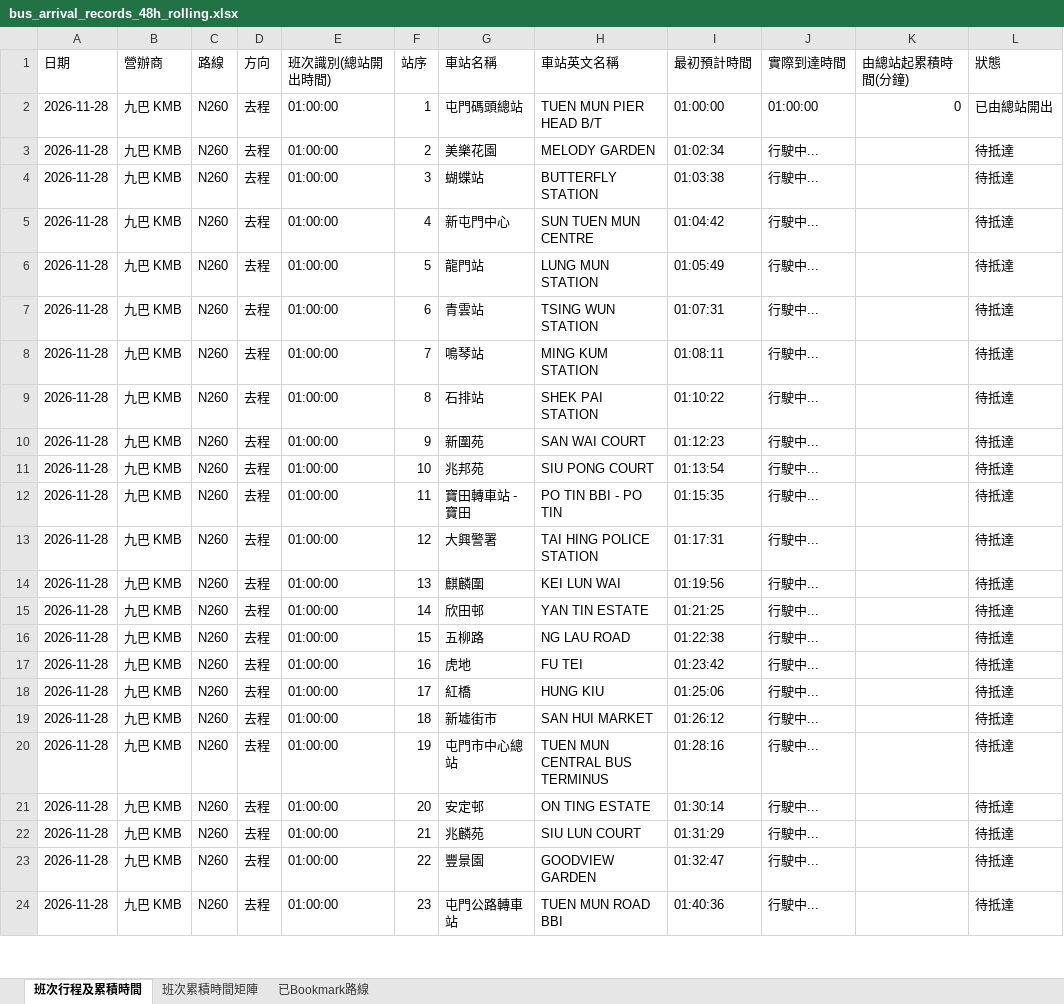
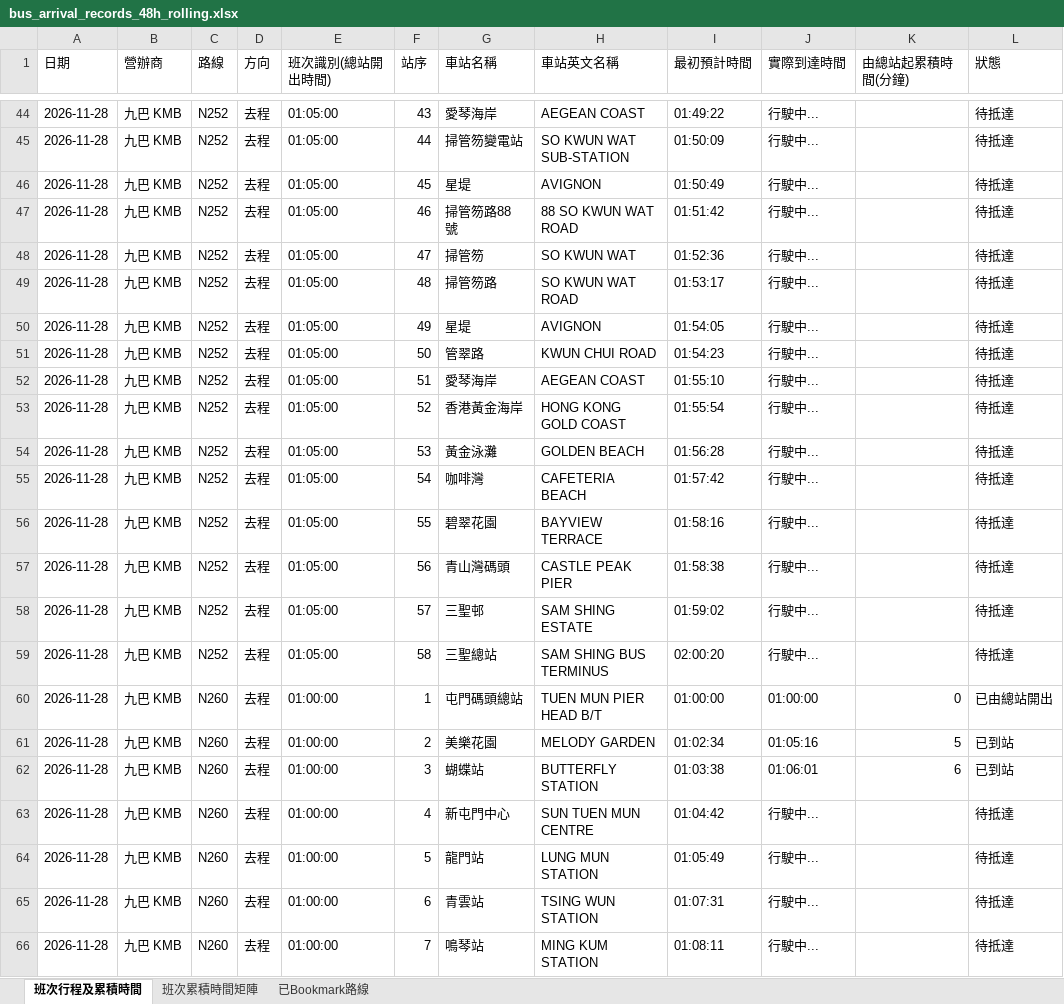
Before and after one commit to J0llibee/GRMD_FYP_Transport, an Excel workbook: backups/bus_arrival_records_48h_rolling.xlsx, sheet 班次行程及累積時間, drawn as a sheet; only a part is shown, gaps mark what is left out; the shorter side is filled out with more unchanged rows; values as stored, in another font and other column widths than the file's, no borders; addresses are those after the commit; the diff covers the shown part only; the diff names each change by its address in the sheet, - before the commit and + after, or states it on an @@ line.

Commit message:
Auto backup backups/bus_arrival_records_48h_rolling.xlsx (01:07:45)

```diff
--- a/backups/bus_arrival_records_48h_rolling.xlsx (sheet 班次行程及累積時間)
+++ b/backups/bus_arrival_records_48h_rolling.xlsx (sheet 班次行程及累積時間)
+row 44: 2026-11-28 | 九巴 KMB | N252 | 去程 | 01:05:00 | 43 | 愛琴海岸 | AEGEAN COAST | 01:49:22 | 行駛中... |  | 待抵達
+row 45: 2026-11-28 | 九巴 KMB | N252 | 去程 | 01:05:00 | 44 | 掃管笏變電站 | SO KWUN WAT SUB-STATION | 01:50:09 | 行駛中... |  | 待抵達
+row 46: 2026-11-28 | 九巴 KMB | N252 | 去程 | 01:05:00 | 45 | 星堤 | AVIGNON | 01:50:49 | 行駛中... |  | 待抵達
+row 47: 2026-11-28 | 九巴 KMB | N252 | 去程 | 01:05:00 | 46 | 掃管笏路88 號 | 88 SO KWUN WAT ROAD | 01:51:42 | 行駛中... |  | 待抵達
+row 48: 2026-11-28 | 九巴 KMB | N252 | 去程 | 01:05:00 | 47 | 掃管笏 | SO KWUN WAT | 01:52:36 | 行駛中... |  | 待抵達
+row 49: 2026-11-28 | 九巴 KMB | N252 | 去程 | 01:05:00 | 48 | 掃管笏路 | SO KWUN WAT ROAD | 01:53:17 | 行駛中... |  | 待抵達
+row 50: 2026-11-28 | 九巴 KMB | N252 | 去程 | 01:05:00 | 49 | 星堤 | AVIGNON | 01:54:05 | 行駛中... |  | 待抵達
+row 51: 2026-11-28 | 九巴 KMB | N252 | 去程 | 01:05:00 | 50 | 管翠路 | KWUN CHUI ROAD | 01:54:23 | 行駛中... |  | 待抵達
+row 52: 2026-11-28 | 九巴 KMB | N252 | 去程 | 01:05:00 | 51 | 愛琴海岸 | AEGEAN COAST | 01:55:10 | 行駛中... |  | 待抵達
+row 53: 2026-11-28 | 九巴 KMB | N252 | 去程 | 01:05:00 | 52 | 香港黃金海岸 | HONG KONG GOLD COAST | 01:55:54 | 行駛中... |  | 待抵達
+row 54: 2026-11-28 | 九巴 KMB | N252 | 去程 | 01:05:00 | 53 | 黃金泳灘 | GOLDEN BEACH | 01:56:28 | 行駛中... |  | 待抵達
+row 55: 2026-11-28 | 九巴 KMB | N252 | 去程 | 01:05:00 | 54 | 咖啡灣 | CAFETERIA BEACH | 01:57:42 | 行駛中... |  | 待抵達
+row 56: 2026-11-28 | 九巴 KMB | N252 | 去程 | 01:05:00 | 55 | 碧翠花園 | BAYVIEW TERRACE | 01:58:16 | 行駛中... |  | 待抵達
+row 57: 2026-11-28 | 九巴 KMB | N252 | 去程 | 01:05:00 | 56 | 青山灣碼頭 | CASTLE PEAK PIER | 01:58:38 | 行駛中... |  | 待抵達
+row 58: 2026-11-28 | 九巴 KMB | N252 | 去程 | 01:05:00 | 57 | 三聖邨 | SAM SHING ESTATE | 01:59:02 | 行駛中... |  | 待抵達
+row 59: 2026-11-28 | 九巴 KMB | N252 | 去程 | 01:05:00 | 58 | 三聖總站 | SAM SHING BUS TERMINUS | 02:00:20 | 行駛中... |  | 待抵達
-J61 (實際到達時間): 行駛中...
+J61 (實際到達時間): 01:05:16
-K61 (由總站起累積時間(分鐘)): (empty)
+K61 (由總站起累積時間(分鐘)): 5
-L61:L62 (狀態): 待抵達
+L61:L62 (狀態): 已到站
-J62 (實際到達時間): 行駛中...
+J62 (實際到達時間): 01:06:01
-K62 (由總站起累積時間(分鐘)): (empty)
+K62 (由總站起累積時間(分鐘)): 6
```
Also changed, not shown: 42 added rows and 68 edited cells elsewhere in this sheet, sheet 班次累積時間矩陣.
